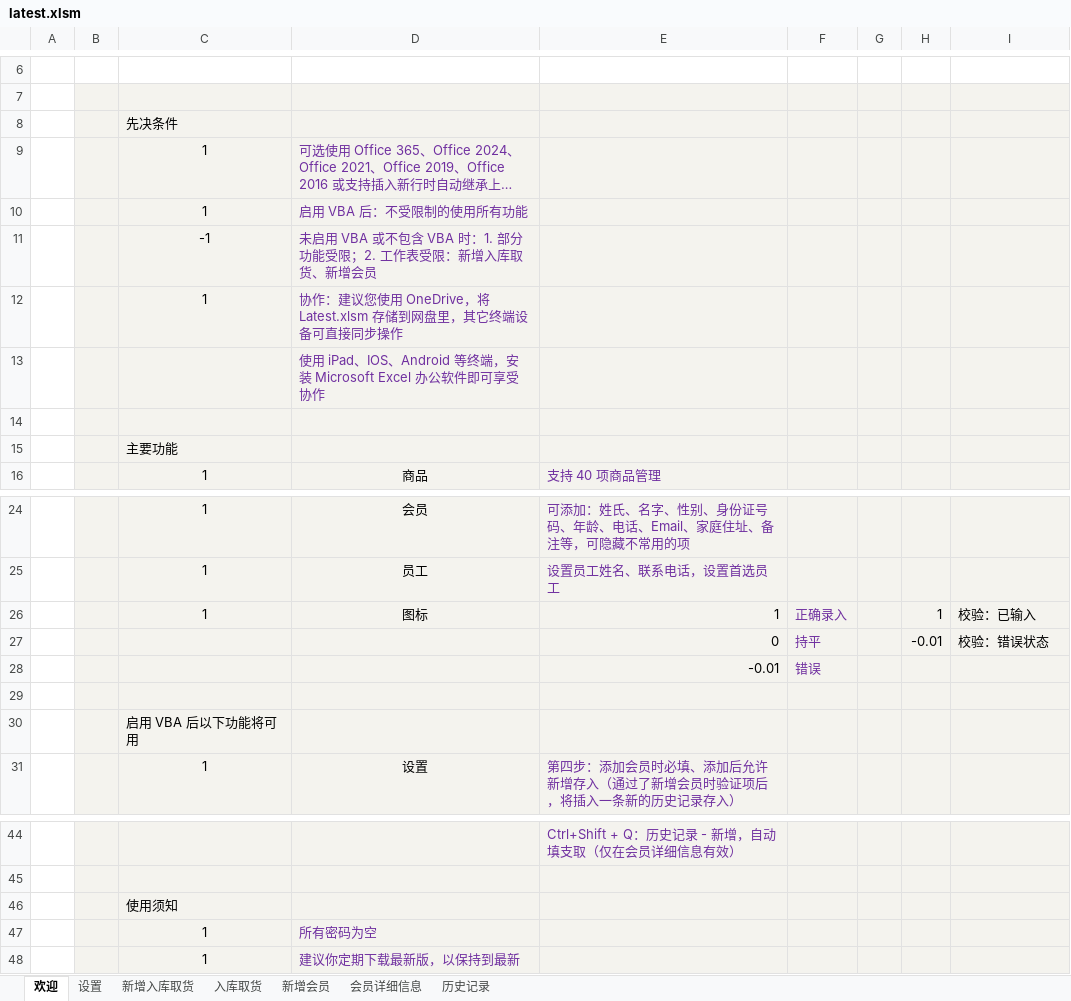
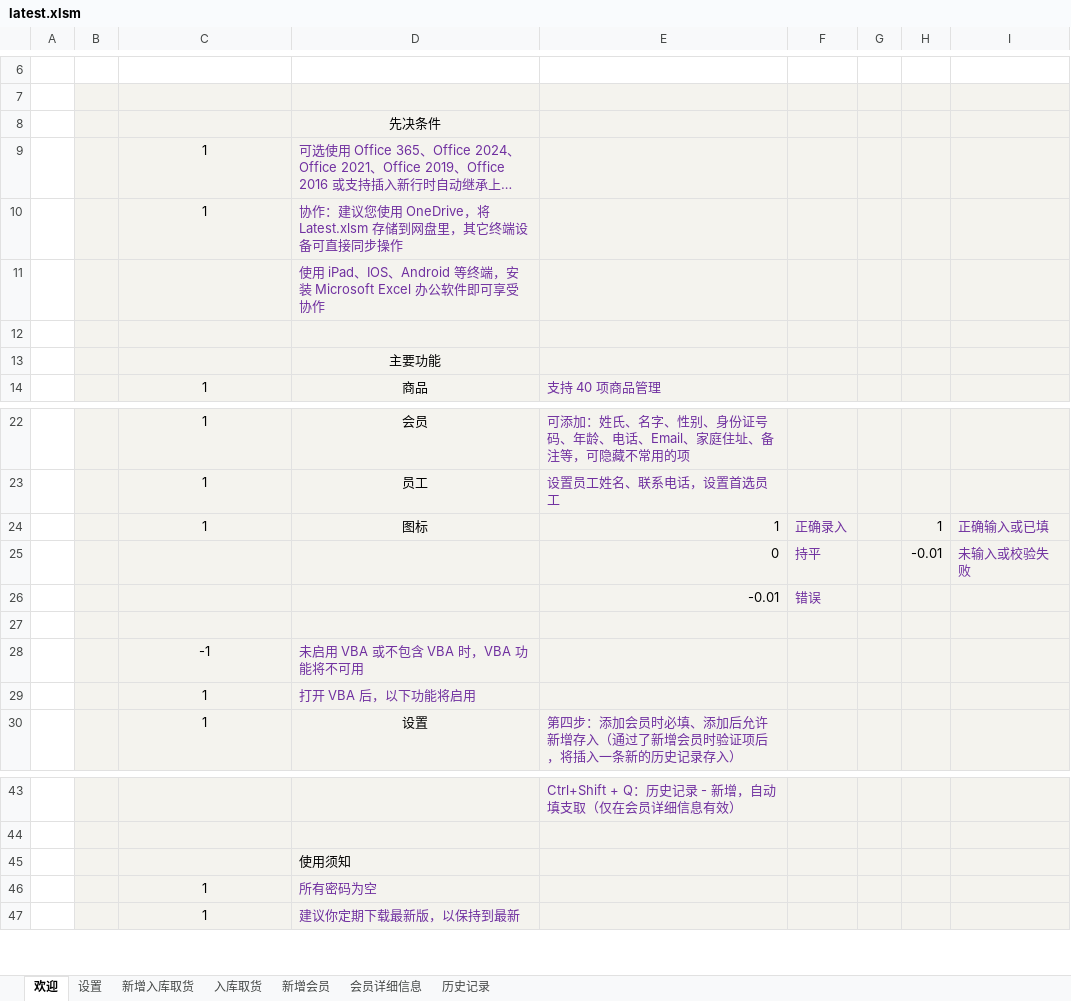
Before and after one commit to ilikeyi/Office, an Excel workbook: Storage/latest.xlsm, sheet 欢迎, drawn as a sheet; only a part is shown, gaps mark what is left out; long unchanged cells end in …; values as stored, in another font and other column widths than the file's, no borders; charts and pictures and conditional formats not drawn; removed rows and columns are numbered as before the commit, all else as after; the diff names each change by its address in the sheet, - before the commit and + after, or states it on an @@ line.

Commit message:
Add files via upload

```diff
--- a/Storage/latest.xlsm (sheet 欢迎)
+++ b/Storage/latest.xlsm (sheet 欢迎)
-row 8:  |  | 先决条件
+row 8:  |  |  | 先决条件
-row 10:  |  | 1 | 启用 VBA 后：不受限制的使用所有功能
-row 11:  |  | -1 | 未启用 VBA 或不包含 VBA 时：1. 部分功能受限；2. 工作表受限：新增入库取货、新增会员
-row 15:  |  | 主要功能
+row 13:  |  |  | 主要功能
-I24: 校验：已输入
+I24: 正确输入或已填
-I24:I25 text colour: black
+I24:I25 text colour: #7030A0
-I25: 校验：错误状态
+I25: 未输入或校验失败
-row 30:  |  | 启用 VBA 后以下功能将可用
+row 28:  |  | -1 | 未启用 VBA 或不包含 VBA 时，VBA 功能将不可用
+row 29:  |  | 1 | 打开 VBA 后，以下功能将启用
-row 46:  |  | 使用须知
+row 45:  |  |  | 使用须知
```
Also changed, not shown: charts or pictures.
